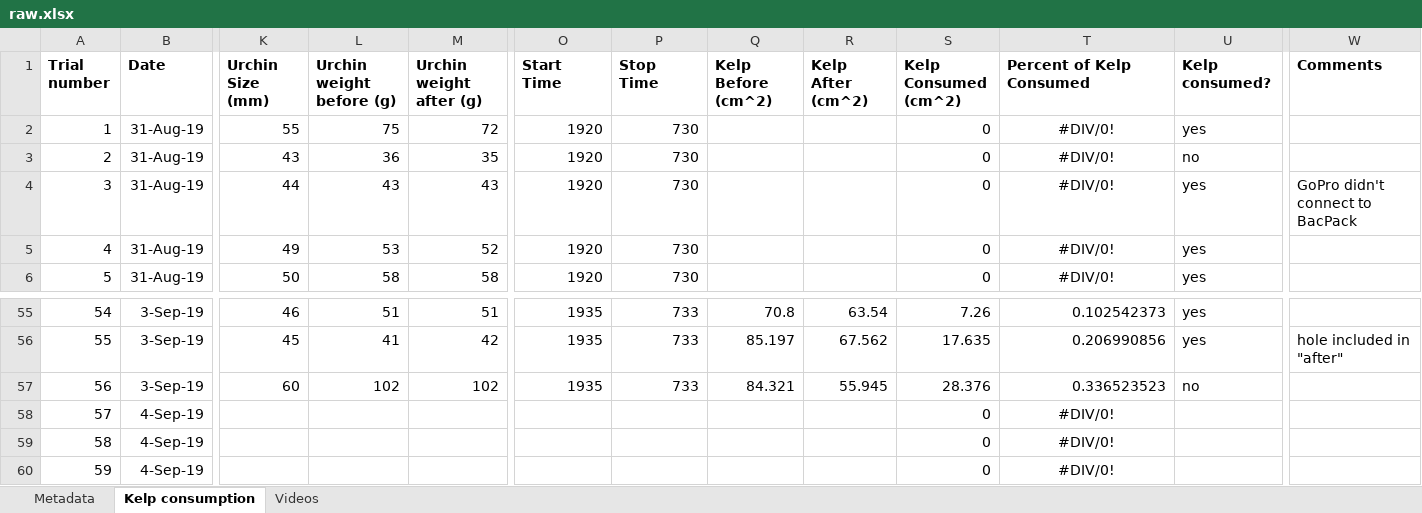
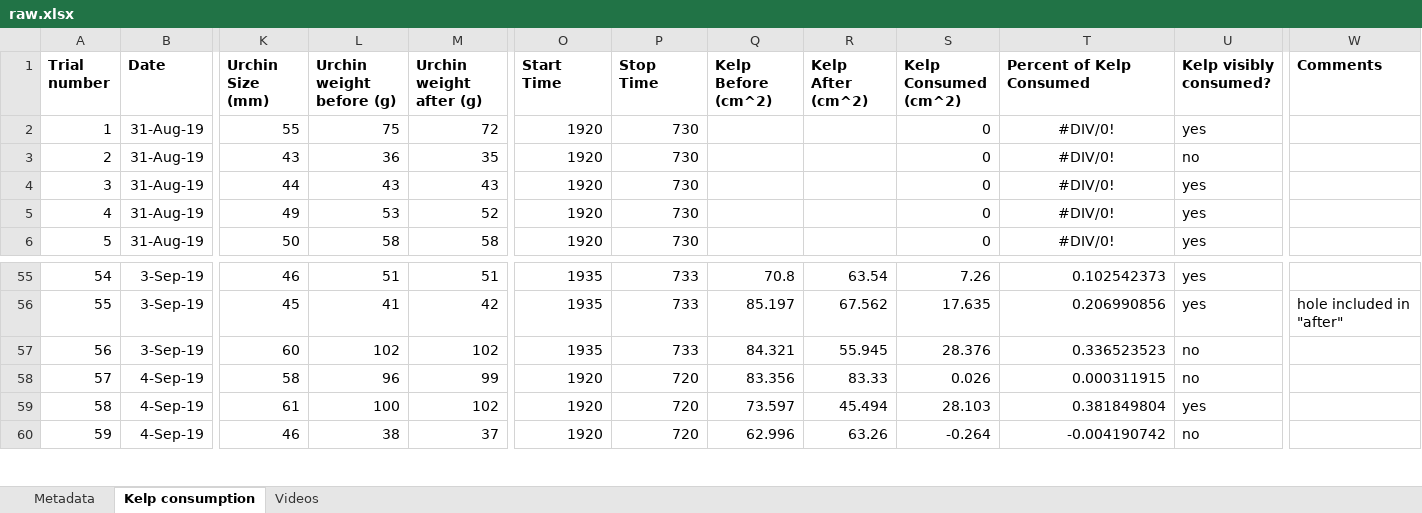
Before and after one commit to ameliaritger/Ritger-2019-Corynactis-urchin-deterrence, an Excel workbook: data/raw.xlsx, sheet Kelp consumption, drawn as a sheet; only a part is shown, gaps mark what is left out; values as stored, in another font and other column widths than the file's, no borders; the diff covers the shown part only; the diff names each change by its address in the sheet, - before the commit and + after, or states it on an @@ line.

Commit message:
Sept 5 morning - data added, kelp blade analysis

```diff
--- a/data/raw.xlsx (sheet Kelp consumption)
+++ b/data/raw.xlsx (sheet Kelp consumption)
-U1: Kelp consumed?
+U1: Kelp visibly consumed?
-W4 (Comments): GoPro didn't connect to BacPack
+W4 (Comments): (empty)
-K58 (Urchin Size (mm)): (empty)
+K58 (Urchin Size (mm)): 58
-L58 (Urchin weight before (g)): (empty)
+L58 (Urchin weight before (g)): 96
-M58 (Urchin weight after (g)): (empty)
+M58 (Urchin weight after (g)): 99
-O58:O60 (Start Time): (empty)
+O58:O60 (Start Time): 1920
-P58:P60 (Stop Time): (empty)
+P58:P60 (Stop Time): 720
-Q58 (Kelp Before (cm^2)): (empty)
+Q58 (Kelp Before (cm^2)): 83.356
-R58 (Kelp After (cm^2)): (empty)
+R58 (Kelp After (cm^2)): 83.33
-S58 (Kelp Consumed (cm^2)): 0
+S58 (Kelp Consumed (cm^2)): 0.026
-T58 (Percent of Kelp Consumed): #DIV/0!
+T58 (Percent of Kelp Consumed): 0.000311915
-T58:T60 alignment: center
+T58:T60 alignment: right
-U58 (Kelp visibly consumed?): (empty)
+U58 (Kelp visibly consumed?): no
-K59 (Urchin Size (mm)): (empty)
+K59 (Urchin Size (mm)): 61
-L59 (Urchin weight before (g)): (empty)
+L59 (Urchin weight before (g)): 100
-M59 (Urchin weight after (g)): (empty)
+M59 (Urchin weight after (g)): 102
-Q59 (Kelp Before (cm^2)): (empty)
+Q59 (Kelp Before (cm^2)): 73.597
-R59 (Kelp After (cm^2)): (empty)
+R59 (Kelp After (cm^2)): 45.494
-S59 (Kelp Consumed (cm^2)): 0
+S59 (Kelp Consumed (cm^2)): 28.103
-T59 (Percent of Kelp Consumed): #DIV/0!
+T59 (Percent of Kelp Consumed): 0.381849804
-U59 (Kelp visibly consumed?): (empty)
+U59 (Kelp visibly consumed?): yes
-K60 (Urchin Size (mm)): (empty)
+K60 (Urchin Size (mm)): 46
-L60 (Urchin weight before (g)): (empty)
+L60 (Urchin weight before (g)): 38
-M60 (Urchin weight after (g)): (empty)
+M60 (Urchin weight after (g)): 37
-Q60 (Kelp Before (cm^2)): (empty)
+Q60 (Kelp Before (cm^2)): 62.996
-R60 (Kelp After (cm^2)): (empty)
+R60 (Kelp After (cm^2)): 63.26
-S60 (Kelp Consumed (cm^2)): 0
+S60 (Kelp Consumed (cm^2)): -0.264
-T60 (Percent of Kelp Consumed): #DIV/0!
+T60 (Percent of Kelp Consumed): -0.004190742
-U60 (Kelp visibly consumed?): (empty)
+U60 (Kelp visibly consumed?): no
```
Also changed, not shown: 53 edited cells and cell formats elsewhere in this sheet, sheet Videos, 1 other file.
